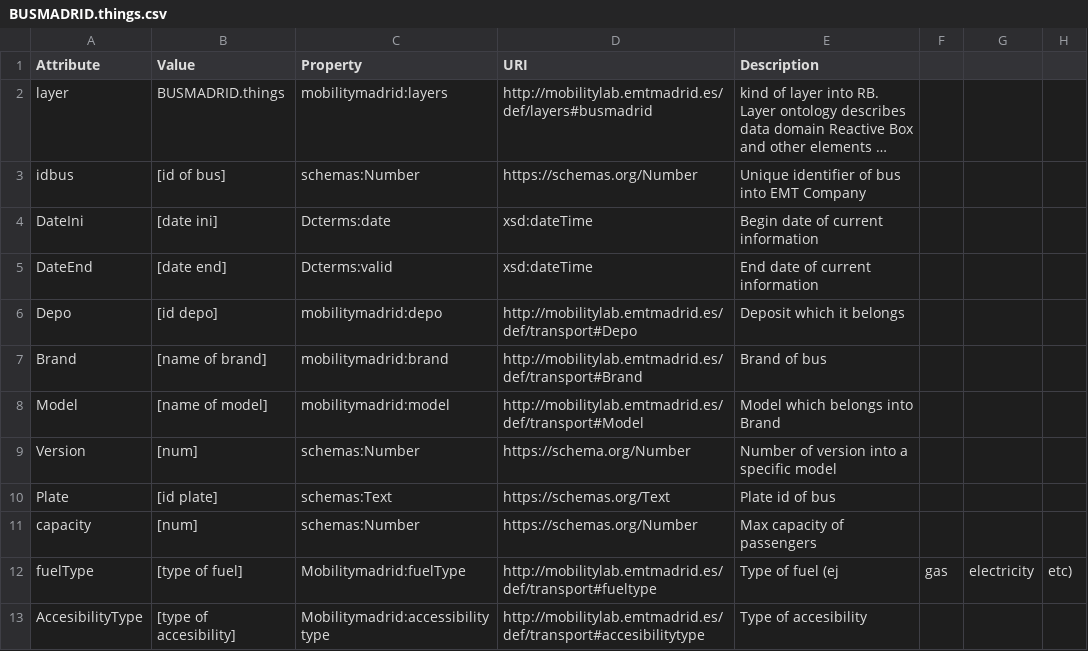
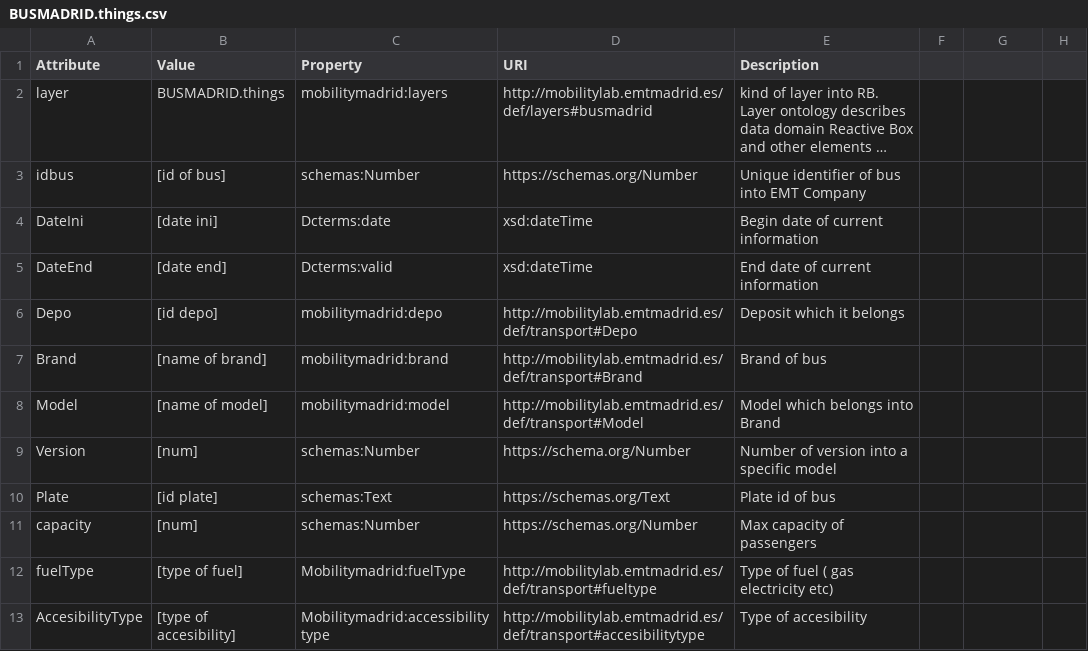
Before and after one commit to madridopenlabmobility/MOBILITY-MADRID-virtual-entities, a CSV file: DataModel Madrid Mobility Labs/Bus Entities/BUSMADRID.things.csv, drawn as a sheet; long unchanged cells end in ….

Commit message:
BUSMADRID.things
Entity BUS EMT

```diff
--- a/DataModel Madrid Mobility Labs/Bus Entities/BUSMADRID.things.csv
+++ b/DataModel Madrid Mobility Labs/Bus Entities/BUSMADRID.things.csv
@@ -11,3 +11,3 @@ Plate,[id plate],schemas:Text,https://schemas.org/Text,Plate id of bus
 capacity,[num],schemas:Number,https://schemas.org/Number,Max capacity  of passengers
-fuelType,[type of fuel],Mobilitymadrid:fuelType,http://mobilitylab.emtmadrid.es/def/transport#fueltype,Type of fuel (ej, gas, electricity, etc)
+fuelType,[type of fuel],Mobilitymadrid:fuelType,http://mobilitylab.emtmadrid.es/def/transport#fueltype,Type of fuel ( gas electricity etc)
 AccesibilityType,[type of accesibility],Mobilitymadrid:accessibilitytype,http://mobilitylab.emtmadrid.es/def/transport#accesibilitytype,Type of accesibility
```
